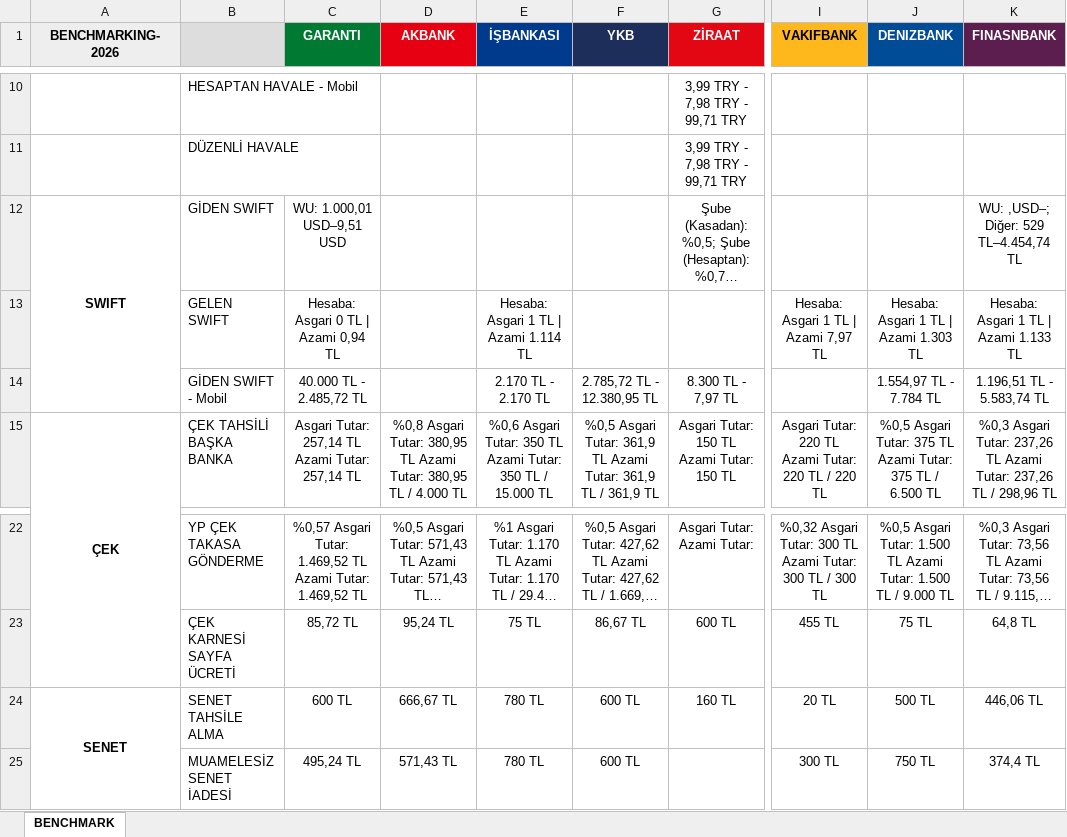
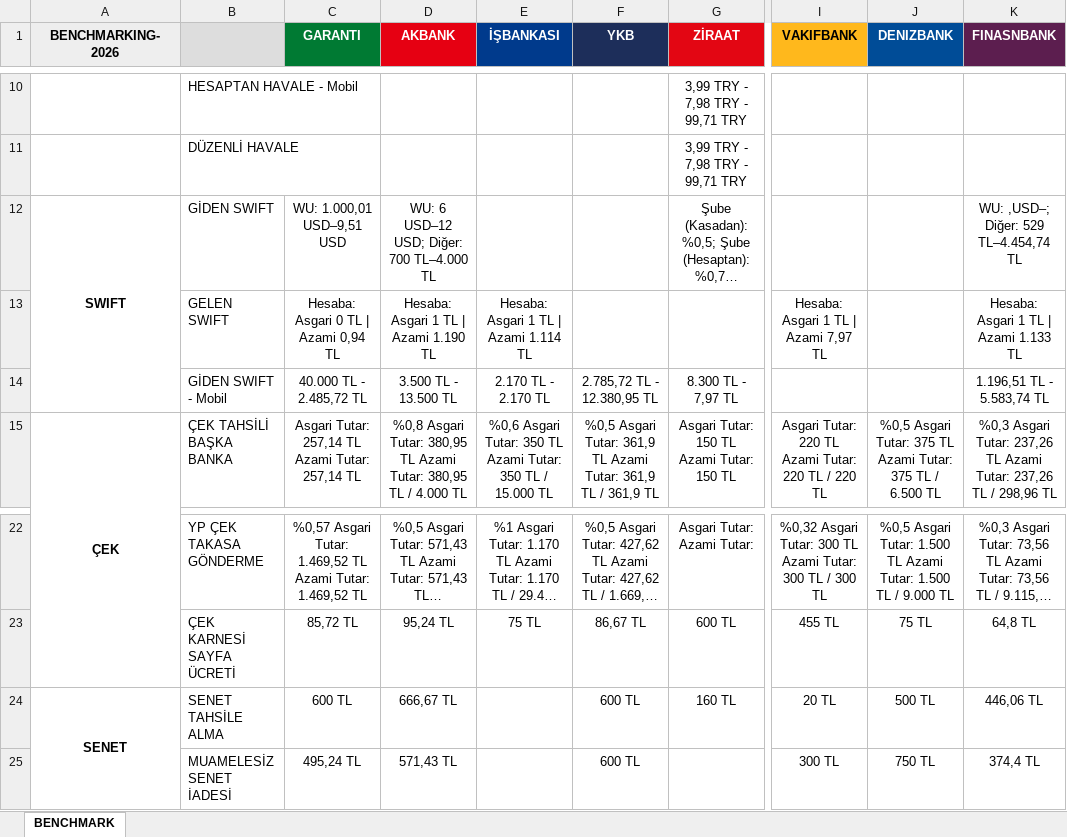
Before and after one commit to omerberkecelik/bankscrape, an Excel workbook: docs/Benchmark_Results.xlsx, sheet BENCHMARK, drawn as a sheet; only a part is shown, gaps mark what is left out; long unchanged cells end in …; values as stored, in another font and other column widths than the file's, no borders; the diff names each change by its address in the sheet, - before the commit and + after, or states it on an @@ line.

```diff
--- a/docs/Benchmark_Results.xlsx (sheet BENCHMARK)
+++ b/docs/Benchmark_Results.xlsx (sheet BENCHMARK)
-D12 (AKBANK): (empty)
+D12 (AKBANK): WU: 6 USD–12 USD; Diğer: 700 TL–4.000 TL
-D13 (AKBANK): (empty)
+D13 (AKBANK): Hesaba: Asgari 1 TL | Azami 1.190 TL
-J13 (DENIZBANK): Hesaba: Asgari 1 TL | Azami 1.303 TL
+J13 (DENIZBANK): (empty)
-D14 (AKBANK): (empty)
+D14 (AKBANK): 3.500 TL - 13.500 TL
-J14 (DENIZBANK): 1.554,97 TL - 7.784 TL
+J14 (DENIZBANK): (empty)
-E24:E25 (İŞBANKASI): 780 TL
+E24:E25 (İŞBANKASI): (empty)
```
